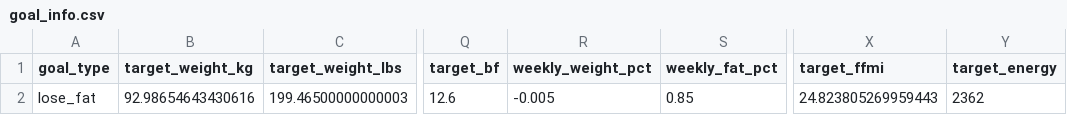
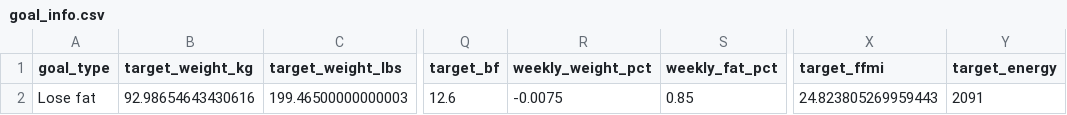
Before and after one commit to drhaun/bcompnutritiontool, a CSV file: data/goal_info.csv, drawn as a sheet; only a part is shown, gaps mark what is left out; the diff names each change by its address in the sheet, - before the commit and + after, or states it on an @@ line.

```diff
--- a/data/goal_info.csv
+++ b/data/goal_info.csv
-A2 (goal_type): lose_fat
+A2 (goal_type): Lose fat
-R2 (weekly_weight_pct): -0.005
+R2 (weekly_weight_pct): -0.0075
-Y2 (target_energy): 2362
+Y2 (target_energy): 2091
```
Also changed, not shown: 2 other files.
